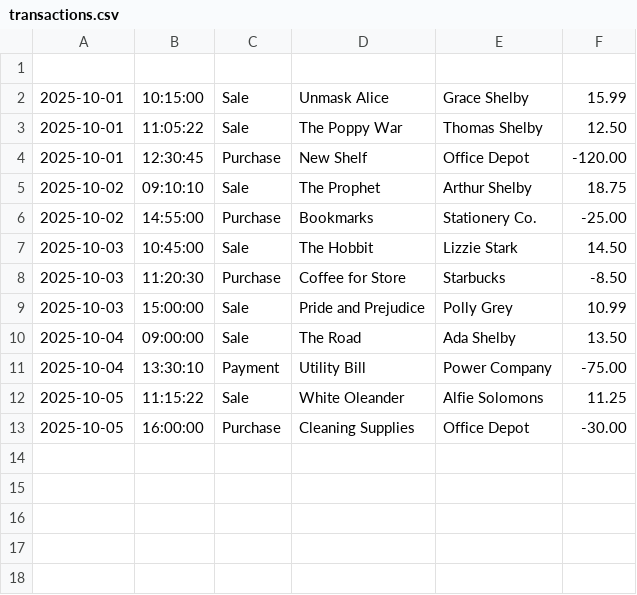
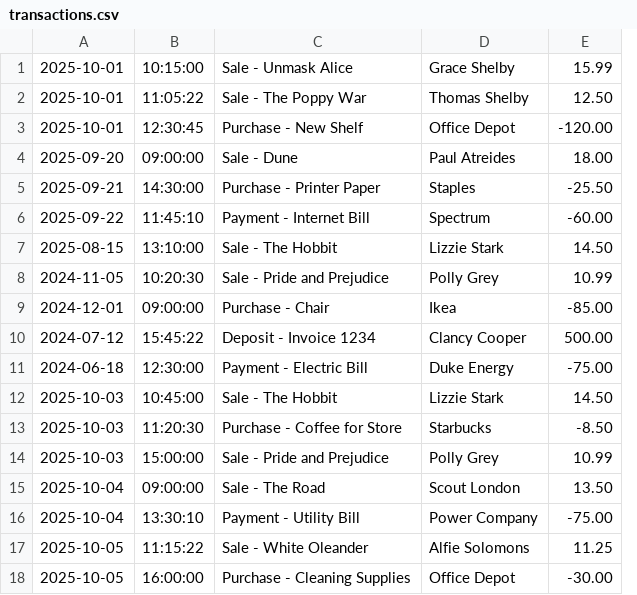
Before and after one commit to margaretpalma/AccountingLedgerApplication, a CSV file: transactions.csv, drawn as a sheet; removed rows and columns are numbered as before the commit, all else as after; the diff names each change by its address in the sheet, - before the commit and + after, or states it on an @@ line.

```diff
--- a/transactions.csv
+++ b/transactions.csv
-column C, rows 2-4: Sale | Sale | Purchase; rows 7-13: Sale | Purchase | Sale | Sale | Payment | Sale | Purchase
-column D, rows 2-4: Unmask Alice | The Poppy War | New Shelf; rows 7-13: The Hobbit | Coffee for Store | Pride and Prejudice | The Road | Utility Bill | White Oleander | Cleaning Supplies
+column C, rows 1-3: Sale - Unmask Alice | Sale - The Poppy War | Purchase - New Shelf; rows 12-18: Sale - The Hobbit | Purchase - Coffee for Store | Sale - Pride and Prejudice | Sale - The Road | Payment - Utility Bill | Sale - White Oleander | Purchase - Cleaning Supplies
-row 1: (empty)
-row 5: 2025-10-02 | 09:10:10 | Sale | The Prophet | Arthur Shelby | 18.75
-row 6: 2025-10-02 | 14:55:00 | Purchase | Bookmarks | Stationery Co. | -25.00
+row 4: 2025-09-20 | 09:00:00 | Sale - Dune | Paul Atreides | 18.00
+row 5: 2025-09-21 | 14:30:00 | Purchase - Printer Paper | Staples | -25.50
+row 6: 2025-09-22 | 11:45:10 | Payment - Internet Bill | Spectrum | -60.00
+row 7: 2025-08-15 | 13:10:00 | Sale - The Hobbit | Lizzie Stark | 14.50
+row 8: 2024-11-05 | 10:20:30 | Sale - Pride and Prejudice | Polly Grey | 10.99
+row 9: 2024-12-01 | 09:00:00 | Purchase - Chair | Ikea | -85.00
+row 10: 2024-07-12 | 15:45:22 | Deposit - Invoice 1234 | Clancy Cooper | 500.00
+row 11: 2024-06-18 | 12:30:00 | Payment - Electric Bill | Duke Energy | -75.00
-D15: Ada Shelby
+D15: Scout London
```
Also changed, not shown: 1 other file.
